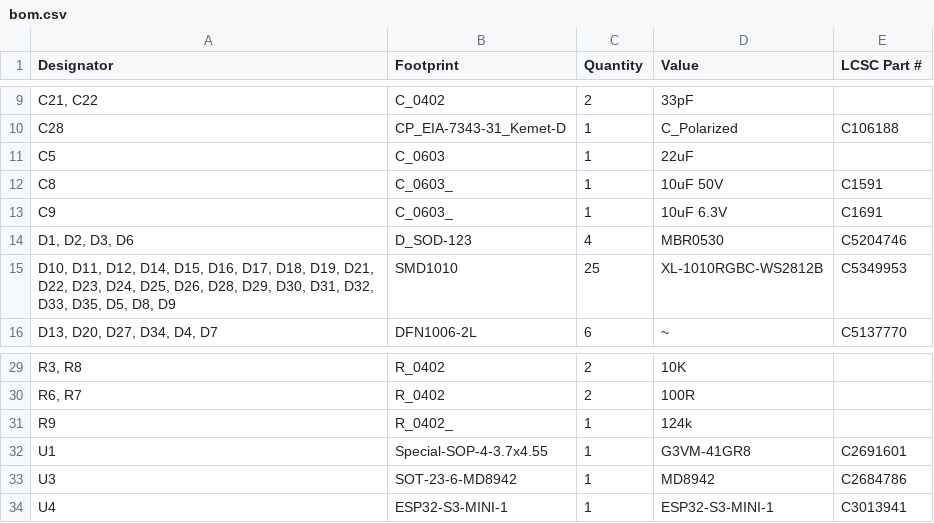
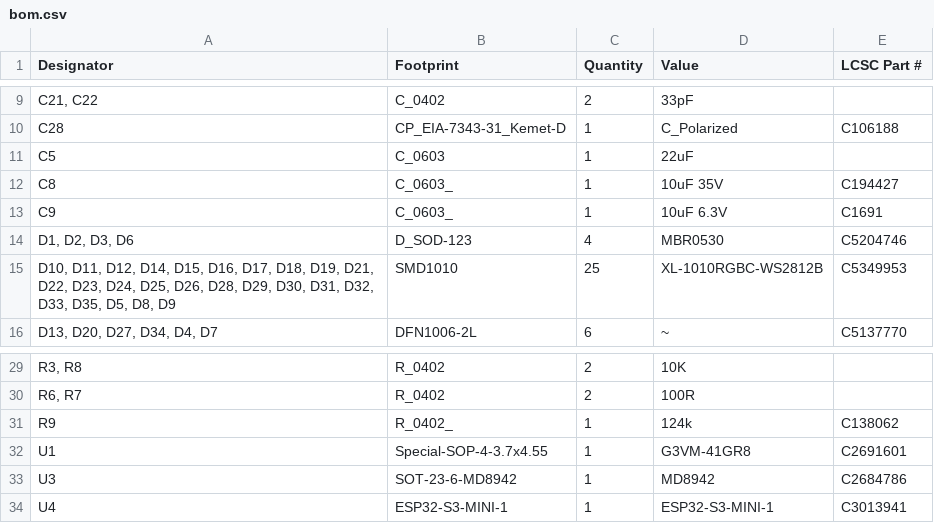
Before and after one commit to revk/ESP32-GFX, a CSV file: PCB/EPD75/production/bom.csv, drawn as a sheet; only a part is shown, gaps mark what is left out; the diff names each change by its address in the sheet, - before the commit and + after, or states it on an @@ line.

```diff
--- a/PCB/EPD75/production/bom.csv
+++ b/PCB/EPD75/production/bom.csv
-D12 (Value): 10uF 50V
+D12 (Value): 10uF 35V
-E12 (LCSC Part #): C1591
+E12 (LCSC Part #): C194427
-E31 (LCSC Part #): (empty)
+E31 (LCSC Part #): C138062
```
Also changed, not shown: PCB/EPD/production/bom.csv, 11 other files.
